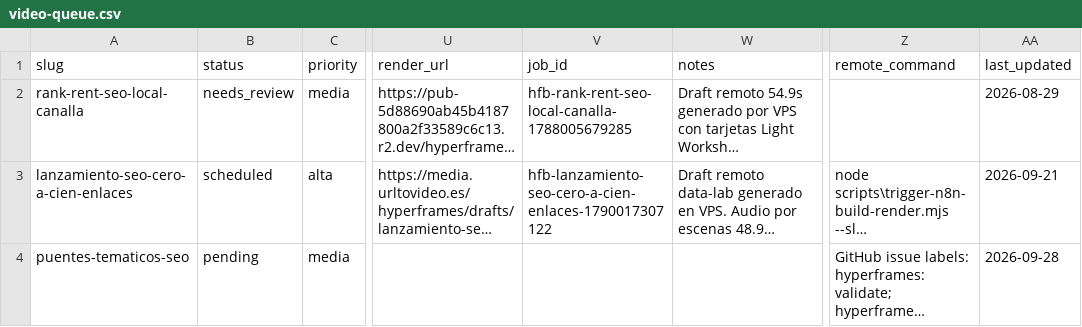
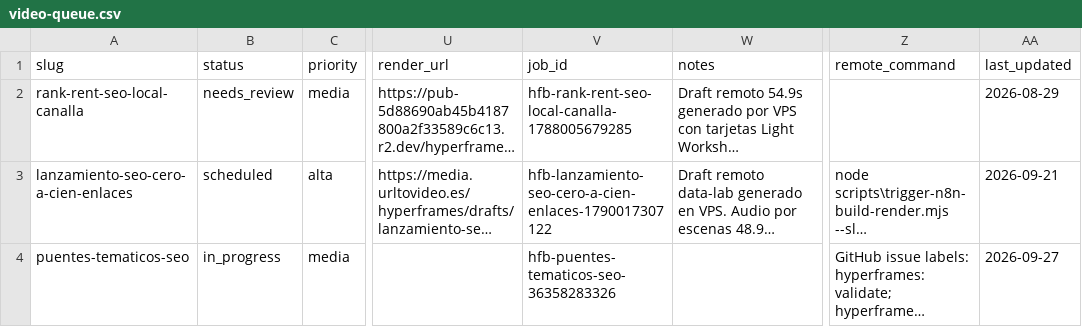
Before and after one commit to specialcowboy69/hypervideo, a CSV file: content/video-queue/video-queue.csv, drawn as a sheet; only a part is shown, gaps mark what is left out; long unchanged cells end in …; the diff names each change by its address in the sheet, - before the commit and + after, or states it on an @@ line.

```diff
--- a/content/video-queue/video-queue.csv
+++ b/content/video-queue/video-queue.csv
-B4 (status): pending
+B4 (status): in_progress
-V4 (job_id): (empty)
+V4 (job_id): hfb-puentes-tematicos-seo-36358283326
-AA4 (last_updated): 2026-09-28
+AA4 (last_updated): 2026-09-27
```
Also changed, not shown: 1 other file.
